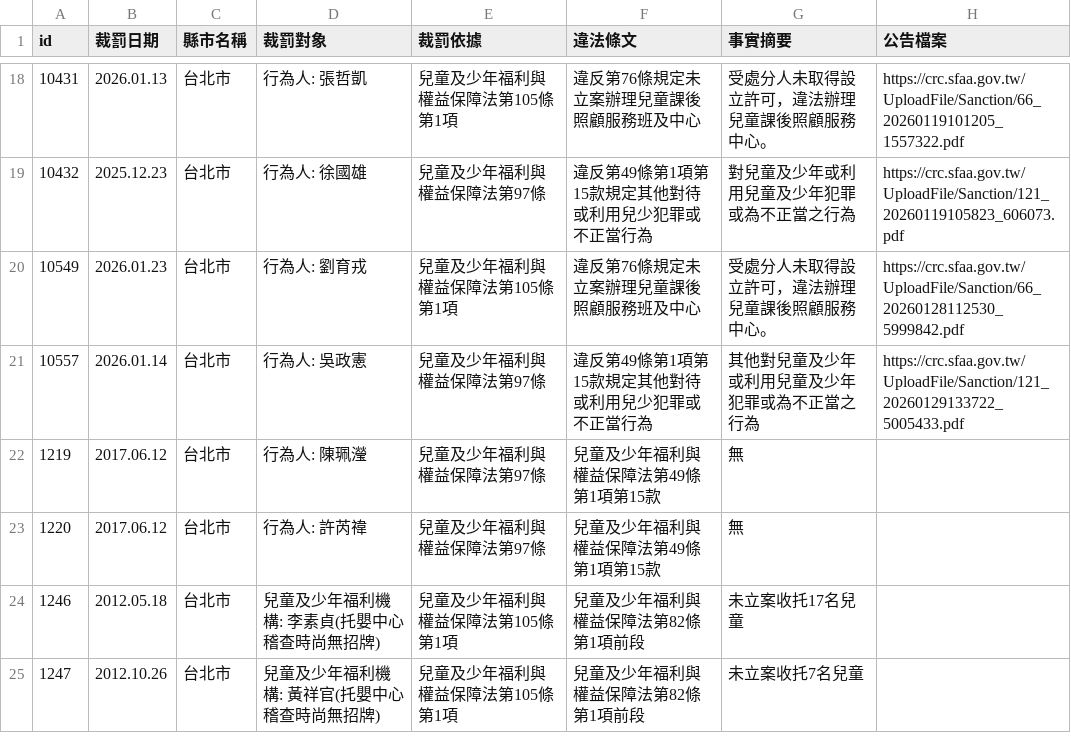
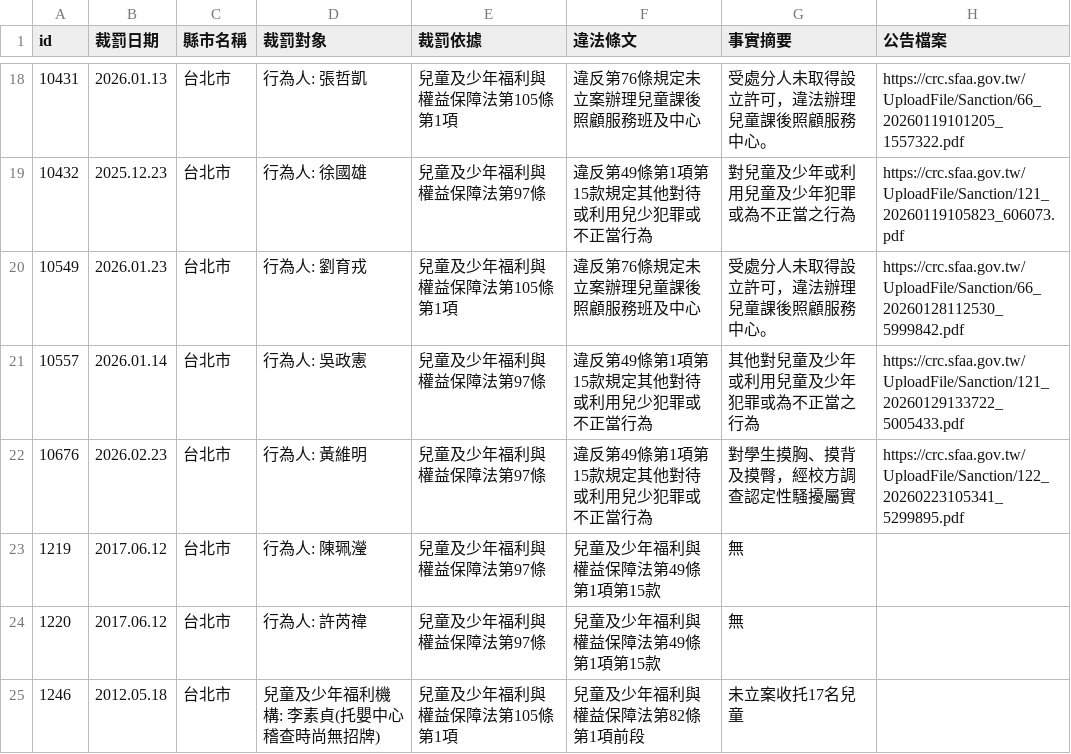
Before and after one commit to kiang/crc.sfaa.gov.tw, a CSV file: data/台北市.csv, drawn as a sheet; only a part is shown, gaps mark what is left out; the shorter side is filled out with more unchanged rows; the diff names each change by its address in the sheet, - before the commit and + after, or states it on an @@ line.

```diff
--- a/data/台北市.csv
+++ b/data/台北市.csv
+row 22: 10676 | 2026.02.23 | 台北市 | 行為人: 黃維明 | 兒童及少年福利與權益保障法第97條 | 違反第49條第1項第15款規定其他對待或利用兒少犯罪或不正當行為 | 對學生摸胸、摸背及摸臀，經校方調查認定性騷擾屬實 | https://crc.sfaa.gov.tw/UploadFile/Sanction/122_20260223105341_5299895.pdf
```
Also changed, not shown: data/新北市.csv, data/高雄市.csv, 6 other files.
